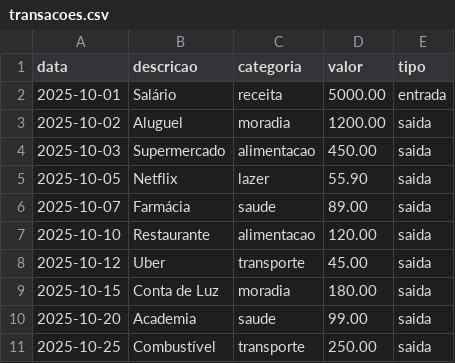
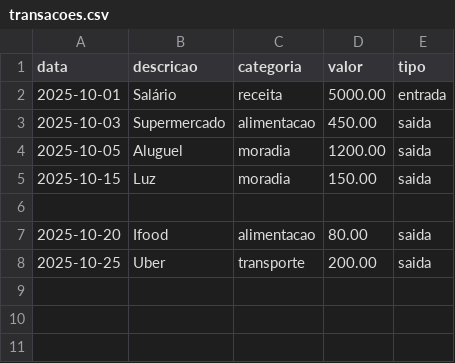
Before and after one commit to raissayn/assistenteVirtualDIO, a CSV file: data/transacoes.csv, drawn as a sheet.

```diff
--- a/data/transacoes.csv
+++ b/data/transacoes.csv
@@ -2,10 +2,7 @@ data,descricao,categoria,valor,tipo
 2025-10-01,Salário,receita,5000.00,entrada
-2025-10-02,Aluguel,moradia,1200.00,saida
 2025-10-03,Supermercado,alimentacao,450.00,saida
-2025-10-05,Netflix,lazer,55.90,saida
-2025-10-07,Farmácia,saude,89.00,saida
-2025-10-10,Restaurante,alimentacao,120.00,saida
-2025-10-12,Uber,transporte,45.00,saida
-2025-10-15,Conta de Luz,moradia,180.00,saida
-2025-10-20,Academia,saude,99.00,saida
-2025-10-25,Combustível,transporte,250.00,saida
+2025-10-05,Aluguel,moradia,1200.00,saida
+2025-10-15,Luz,moradia,150.00,saida
+
+2025-10-20,Ifood,alimentacao,80.00,saida
+2025-10-25,Uber,transporte,200.00,saida
```
Also changed, not shown: 6 other files.
